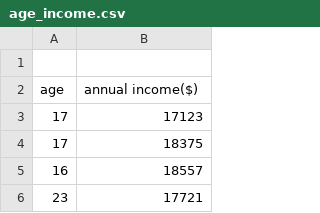
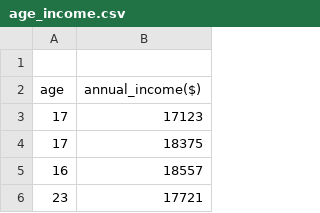
Before and after one commit to erickedu85/dataset, a CSV file: age_income.csv, drawn as a sheet; only a part is shown.

Commit message:
age_income

```diff
--- a/age_income.csv
+++ b/age_income.csv
@@ -1,3 +1,3 @@
 
-age,annual income($)
+age,annual_income($)
 17,17123
```
